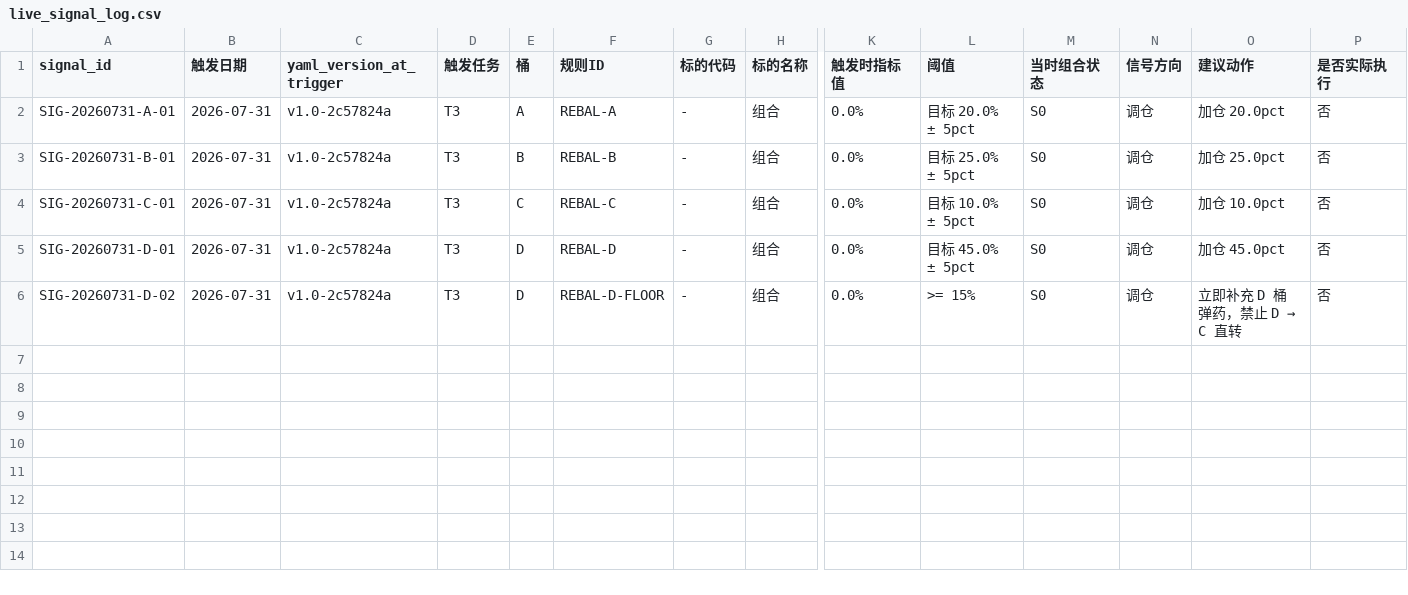
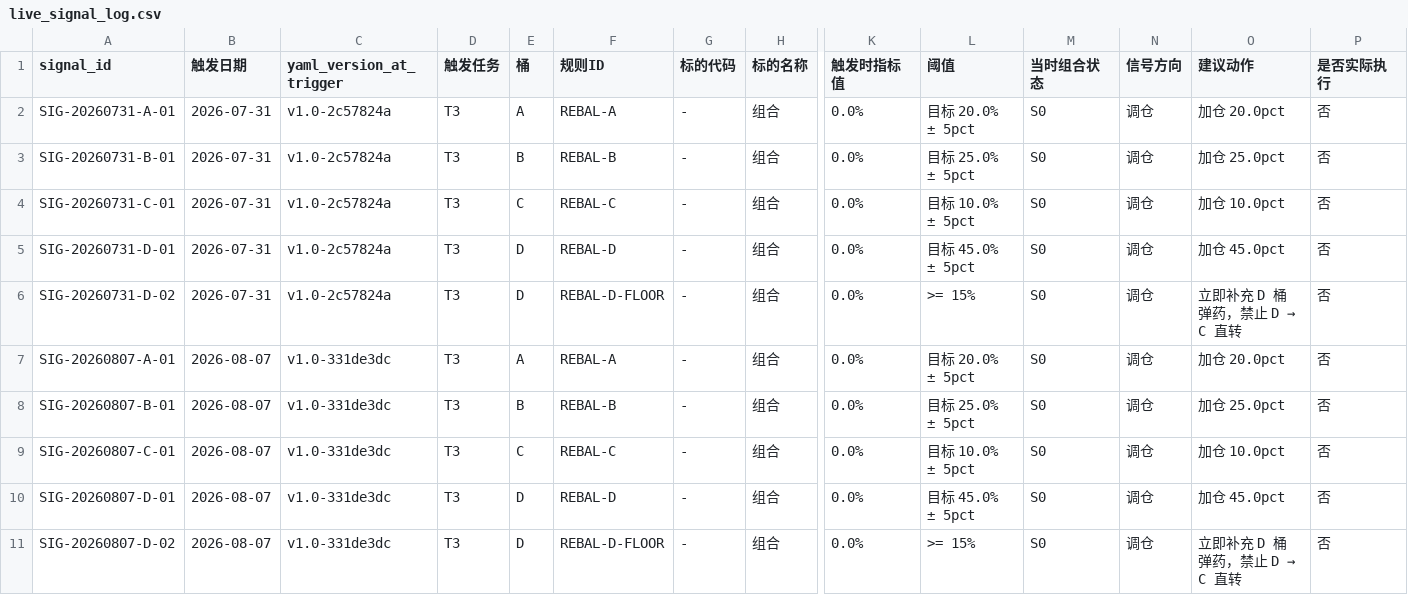
Before and after one commit to hitwhoyxw/stock_buy_notify, a CSV file: data/live_signal_log.csv, drawn as a sheet; only a part is shown, gaps mark what is left out; rows hold the shown columns only; the diff names each change by its address in the sheet, - before the commit and + after, or states it on an @@ line.

```diff
--- a/data/live_signal_log.csv
+++ b/data/live_signal_log.csv
+row 7: SIG-20260807-A-01 | 2026-08-07 | v1.0-331de3dc | T3 | A | REBAL-A | - | 组合 | 0.0% | 目标 20.0% ± 5pct | S0 | 调仓 | 加仓 20.0pct | 否
+row 8: SIG-20260807-B-01 | 2026-08-07 | v1.0-331de3dc | T3 | B | REBAL-B | - | 组合 | 0.0% | 目标 25.0% ± 5pct | S0 | 调仓 | 加仓 25.0pct | 否
+row 9: SIG-20260807-C-01 | 2026-08-07 | v1.0-331de3dc | T3 | C | REBAL-C | - | 组合 | 0.0% | 目标 10.0% ± 5pct | S0 | 调仓 | 加仓 10.0pct | 否
+row 10: SIG-20260807-D-01 | 2026-08-07 | v1.0-331de3dc | T3 | D | REBAL-D | - | 组合 | 0.0% | 目标 45.0% ± 5pct | S0 | 调仓 | 加仓 45.0pct | 否
+row 11: SIG-20260807-D-02 | 2026-08-07 | v1.0-331de3dc | T3 | D | REBAL-D-FLOOR | - | 组合 | 0.0% | >= 15% | S0 | 调仓 | 立即补充 D 桶弹药，禁止 D → C 直转 | 否
```
Also changed, not shown: data/candidates_A.csv, data/candidates_B.csv, 18 other files.
